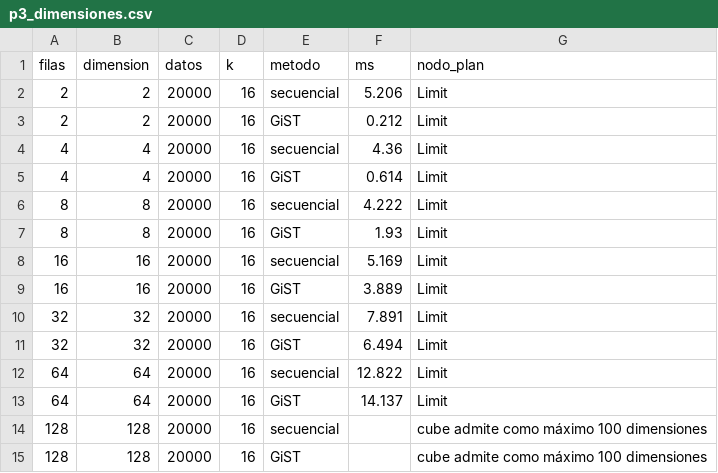
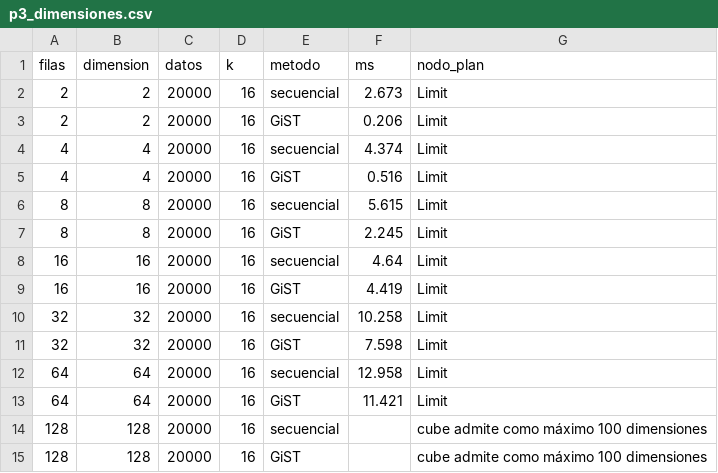
Before and after one commit to ADRIAN0819/Laboratorio10, a CSV file: p3_dimensiones.csv, drawn as a sheet.

```diff
--- a/p3_dimensiones.csv
+++ b/p3_dimensiones.csv
@@ -1,14 +1,14 @@
 filas,dimension,datos,k,metodo,ms,nodo_plan
-2,2,20000,16,secuencial,5.206,Limit
-2,2,20000,16,GiST,0.212,Limit
-4,4,20000,16,secuencial,4.36,Limit
-4,4,20000,16,GiST,0.614,Limit
-8,8,20000,16,secuencial,4.222,Limit
-8,8,20000,16,GiST,1.93,Limit
-16,16,20000,16,secuencial,5.169,Limit
-16,16,20000,16,GiST,3.889,Limit
-32,32,20000,16,secuencial,7.891,Limit
-32,32,20000,16,GiST,6.494,Limit
-64,64,20000,16,secuencial,12.822,Limit
-64,64,20000,16,GiST,14.137,Limit
+2,2,20000,16,secuencial,2.673,Limit
+2,2,20000,16,GiST,0.206,Limit
+4,4,20000,16,secuencial,4.374,Limit
+4,4,20000,16,GiST,0.516,Limit
+8,8,20000,16,secuencial,5.615,Limit
+8,8,20000,16,GiST,2.245,Limit
+16,16,20000,16,secuencial,4.64,Limit
+16,16,20000,16,GiST,4.419,Limit
+32,32,20000,16,secuencial,10.258,Limit
+32,32,20000,16,GiST,7.598,Limit
+64,64,20000,16,secuencial,12.958,Limit
+64,64,20000,16,GiST,11.421,Limit
 128,128,20000,16,secuencial,,cube admite como máximo 100 dimensiones
```
Also changed, not shown: p3_resultados.csv, 3 other files.
